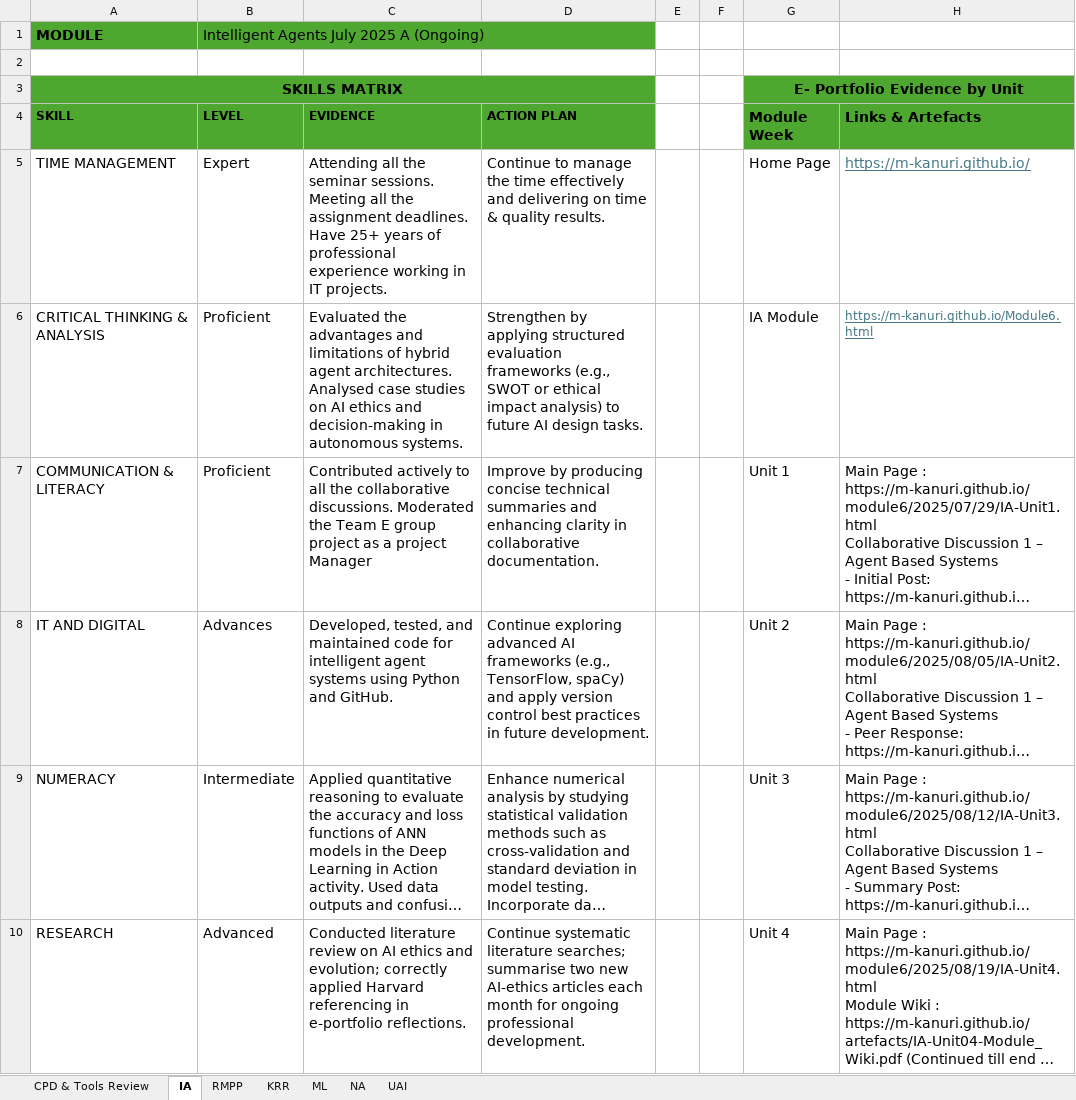
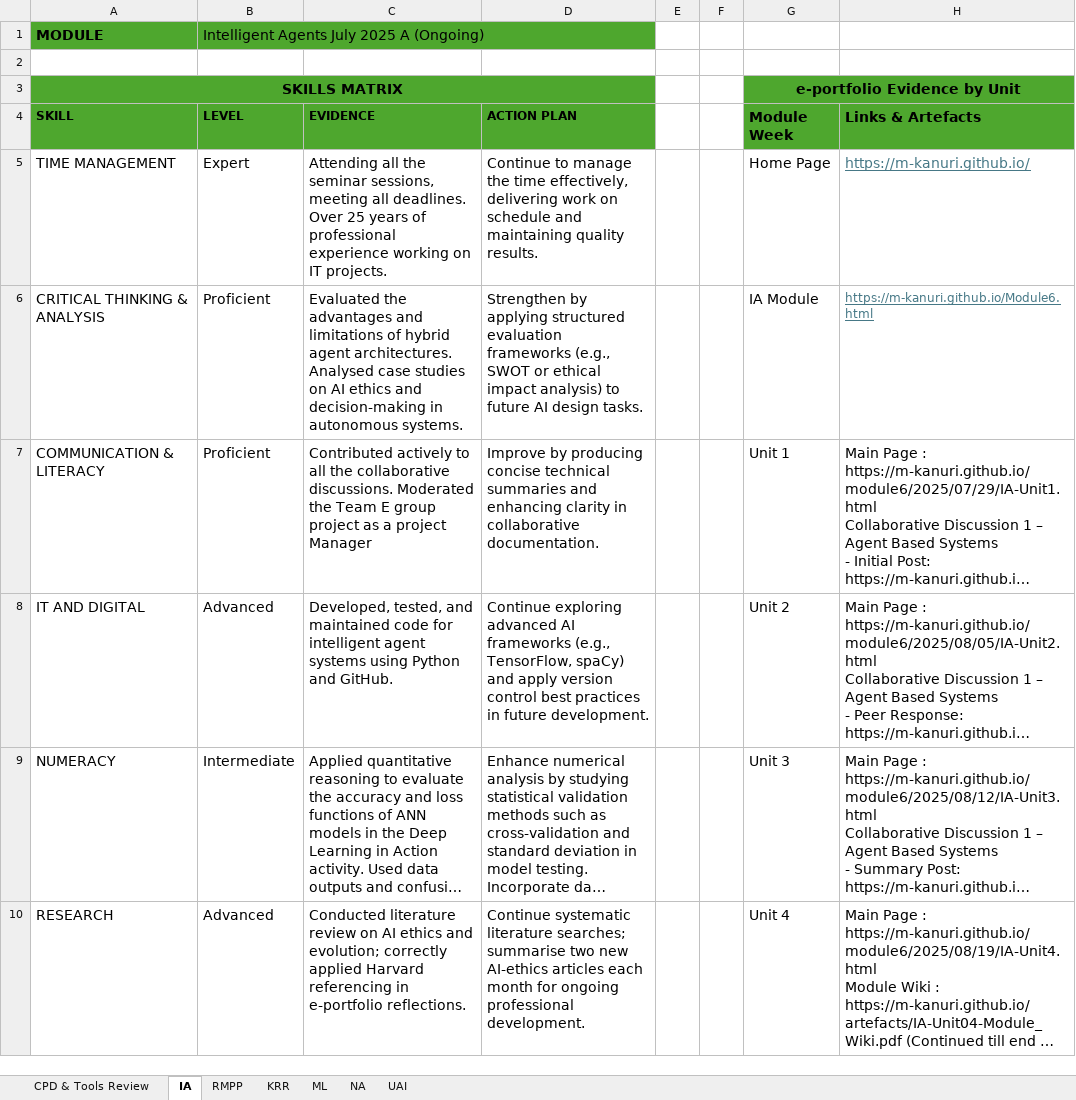
Before and after one commit to m-kanuri/m-kanuri.github.io, an Excel workbook: artefacts/Skills Matrix.xlsx, sheet IA, drawn as a sheet; only a part is shown; long unchanged cells end in …; values as stored, in another font and other column widths than the file's, no borders; the diff covers the shown part only; the diff names each change by its address in the sheet, - before the commit and + after, or states it on an @@ line.

Commit message:
Add files via upload

```diff
--- a/artefacts/Skills Matrix.xlsx (sheet IA)
+++ b/artefacts/Skills Matrix.xlsx (sheet IA)
-G3 (Module Week): E- Portfolio Evidence by Unit
+G3 (Module Week): e-portfolio Evidence by Unit
-C5 (EVIDENCE): …the seminar sessions. Meeting all the assignment deadlines. Have 25+ years of professional experience working in IT projects.
+C5 (EVIDENCE): …the seminar sessions, meeting all deadlines. Over 25 years of professional experience working on IT projects.
-D5 (ACTION PLAN): …the time effectively and delivering on time & quality results.
+D5 (ACTION PLAN): …the time effectively, delivering work on schedule and maintaining quality results.
-B8 (LEVEL): Advances
+B8 (LEVEL): Advanced
```
Also changed, not shown: 2 edited cells elsewhere in this sheet, sheet UAI, sheet NA, sheet RMPP, sheet KRR, sheet ML, sheet CPD & Tools Review.
